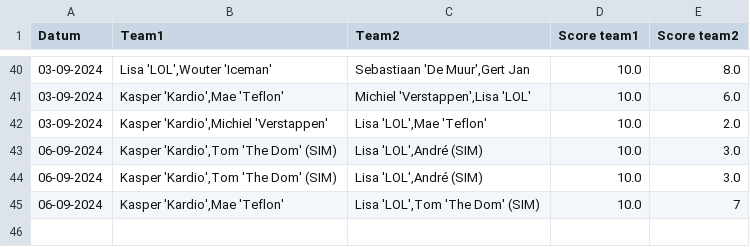
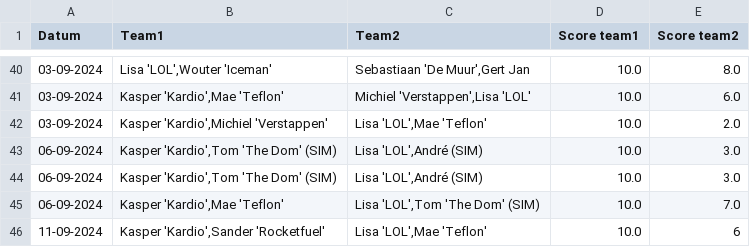
Before and after one commit to lisatostrams/tafelvoetbal, a CSV file: gespeelde_potjes.csv, drawn as a sheet; only a part is shown, gaps mark what is left out.

```diff
--- a/gespeelde_potjes.csv
+++ b/gespeelde_potjes.csv
@@ -44,2 +44,3 @@ Datum,Team1,Team2,Score team1,Score team2
 06-09-2024,"Kasper  'Kardio',Tom 'The Dom' (SIM)","Lisa 'LOL',André (SIM)",10.0,3.0
-06-09-2024,"Kasper  'Kardio',Mae 'Teflon' ","Lisa 'LOL',Tom 'The Dom' (SIM)",10.0,7
+06-09-2024,"Kasper  'Kardio',Mae 'Teflon' ","Lisa 'LOL',Tom 'The Dom' (SIM)",10.0,7.0
+11-09-2024,"Kasper  'Kardio',Sander 'Rocketfuel'","Lisa 'LOL',Mae 'Teflon' ",10.0,6
```
Also changed, not shown: db.csv, 1 other file.
